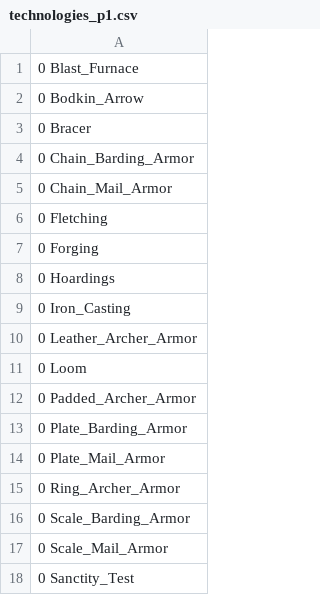
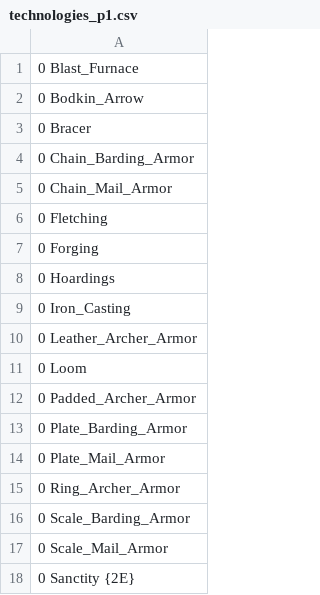
Before and after one commit to ProjectsKoryHasWorkedOn/2023-2024_AoE_II_Board_Game_Combat_Results_Calculator_Reworked, a CSV file: AoE2_Calculator-master/import/technologies_p1.csv, drawn as a sheet.

```diff
--- a/AoE2_Calculator-master/import/technologies_p1.csv
+++ b/AoE2_Calculator-master/import/technologies_p1.csv
@@ -17,2 +17,2 @@
 0 Scale_Mail_Armor
-0 Sanctity_Test
+0 Sanctity {2E}
```
Also changed, not shown: AoE2_Calculator-master/import/events_p1.csv, AoE2_Calculator-master/import/events_p2.csv, 12 other files.
